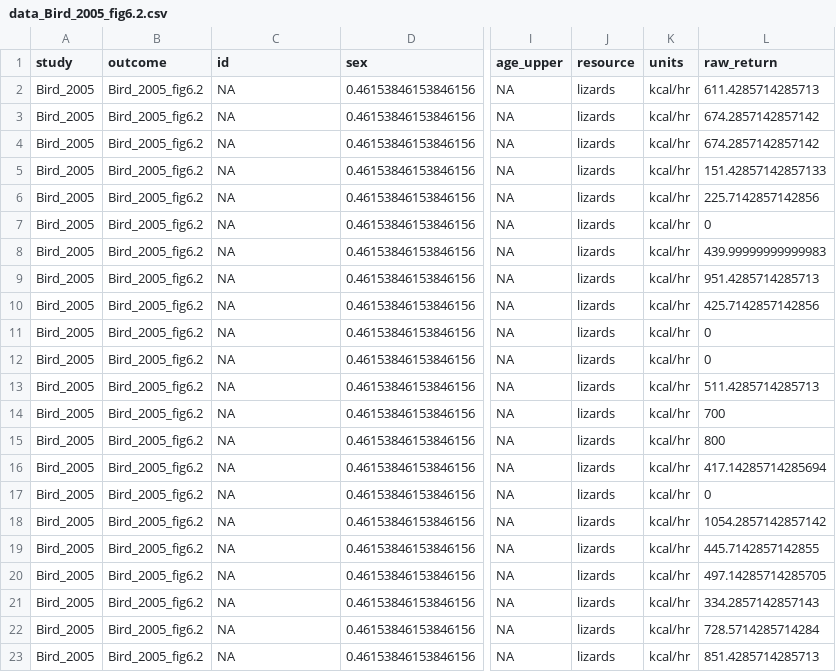
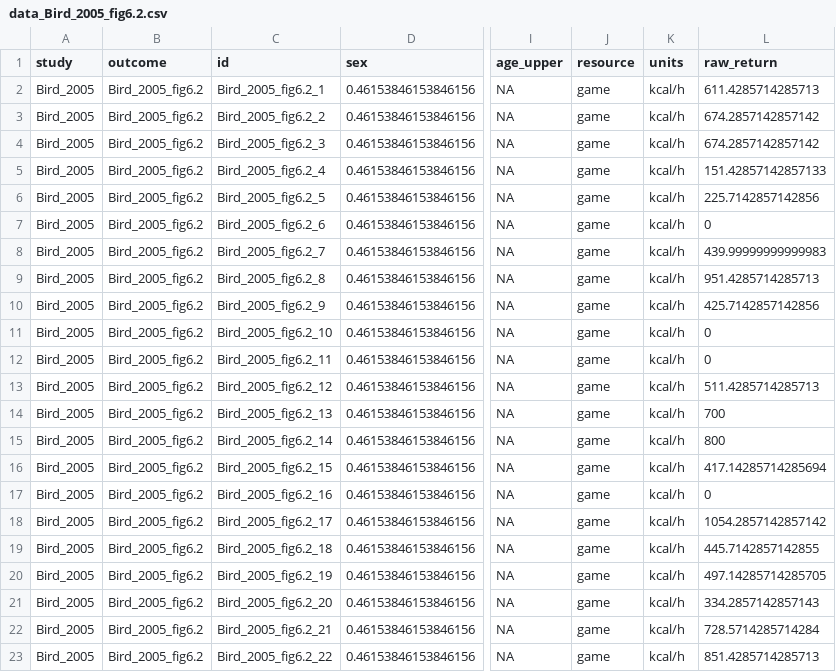
Before and after one commit to erik-ringen/cfr, a CSV file: paper_data/Bird_2005/fig6.2/data_Bird_2005_fig6.2.csv, drawn as a sheet; only a part is shown, gaps mark what is left out; the diff names each change by its address in the sheet, - before the commit and + after, or states it on an @@ line.

```diff
--- a/paper_data/Bird_2005/fig6.2/data_Bird_2005_fig6.2.csv
+++ b/paper_data/Bird_2005/fig6.2/data_Bird_2005_fig6.2.csv
-C2 (id): NA
+C2 (id): Bird_2005_fig6.2_1
-J2:J23 (resource): lizards
+J2:J23 (resource): game
-K2:K23 (units): kcal/hr
+K2:K23 (units): kcal/h
-C3 (id): NA
+C3 (id): Bird_2005_fig6.2_2
-C4 (id): NA
+C4 (id): Bird_2005_fig6.2_3
-C5 (id): NA
+C5 (id): Bird_2005_fig6.2_4
-C6 (id): NA
+C6 (id): Bird_2005_fig6.2_5
-C7 (id): NA
+C7 (id): Bird_2005_fig6.2_6
-C8 (id): NA
+C8 (id): Bird_2005_fig6.2_7
-C9 (id): NA
+C9 (id): Bird_2005_fig6.2_8
-C10 (id): NA
+C10 (id): Bird_2005_fig6.2_9
-C11 (id): NA
+C11 (id): Bird_2005_fig6.2_10
-C12 (id): NA
+C12 (id): Bird_2005_fig6.2_11
-C13 (id): NA
+C13 (id): Bird_2005_fig6.2_12
-C14 (id): NA
+C14 (id): Bird_2005_fig6.2_13
-C15 (id): NA
+C15 (id): Bird_2005_fig6.2_14
-C16 (id): NA
+C16 (id): Bird_2005_fig6.2_15
-C17 (id): NA
+C17 (id): Bird_2005_fig6.2_16
-C18 (id): NA
+C18 (id): Bird_2005_fig6.2_17
-C19 (id): NA
+C19 (id): Bird_2005_fig6.2_18
-C20 (id): NA
+C20 (id): Bird_2005_fig6.2_19
-C21 (id): NA
+C21 (id): Bird_2005_fig6.2_20
-C22 (id): NA
+C22 (id): Bird_2005_fig6.2_21
-C23 (id): NA
+C23 (id): Bird_2005_fig6.2_22
```
Also changed, not shown: paper_data/Bird_2002b/table2/data_Bird_2002b_table2.csv, paper_data/Bird_2002b/table3/data_Bird_2002b_table3.csv, 30 other files.
